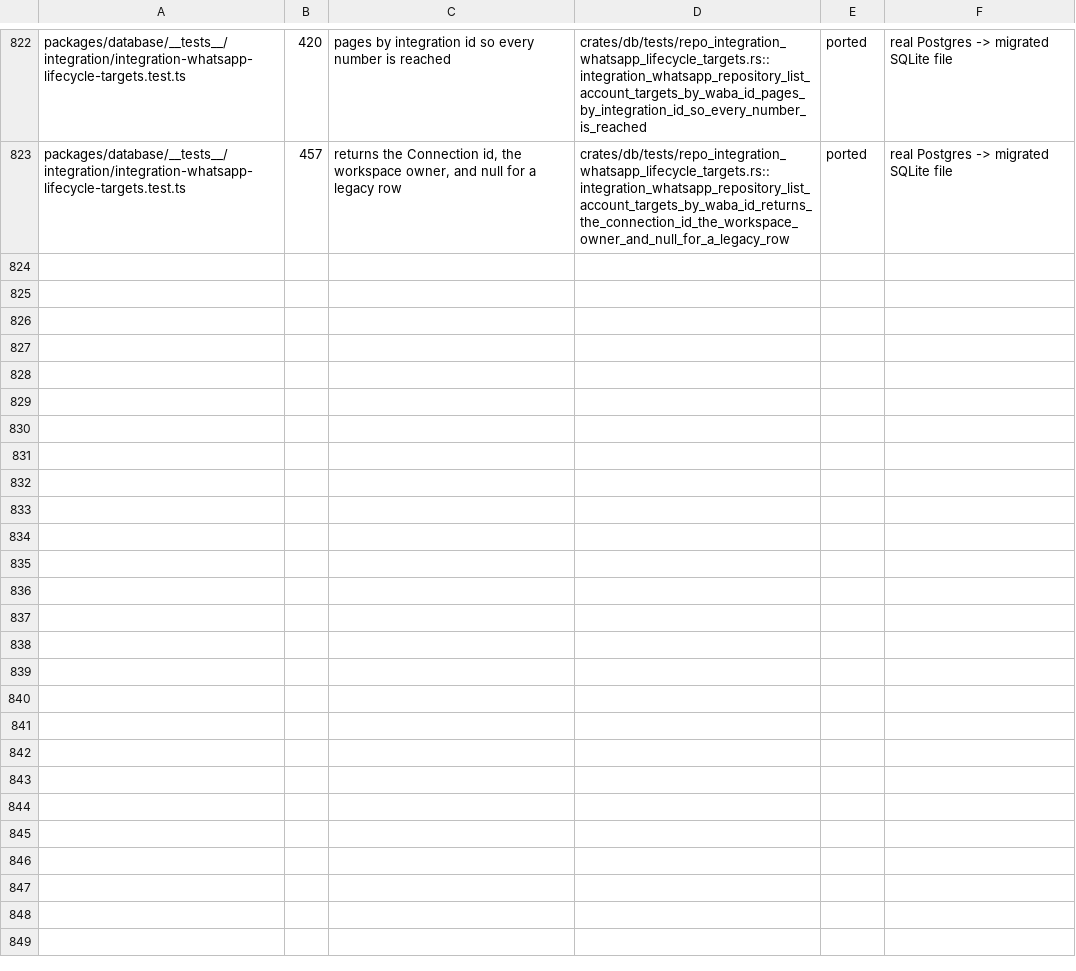
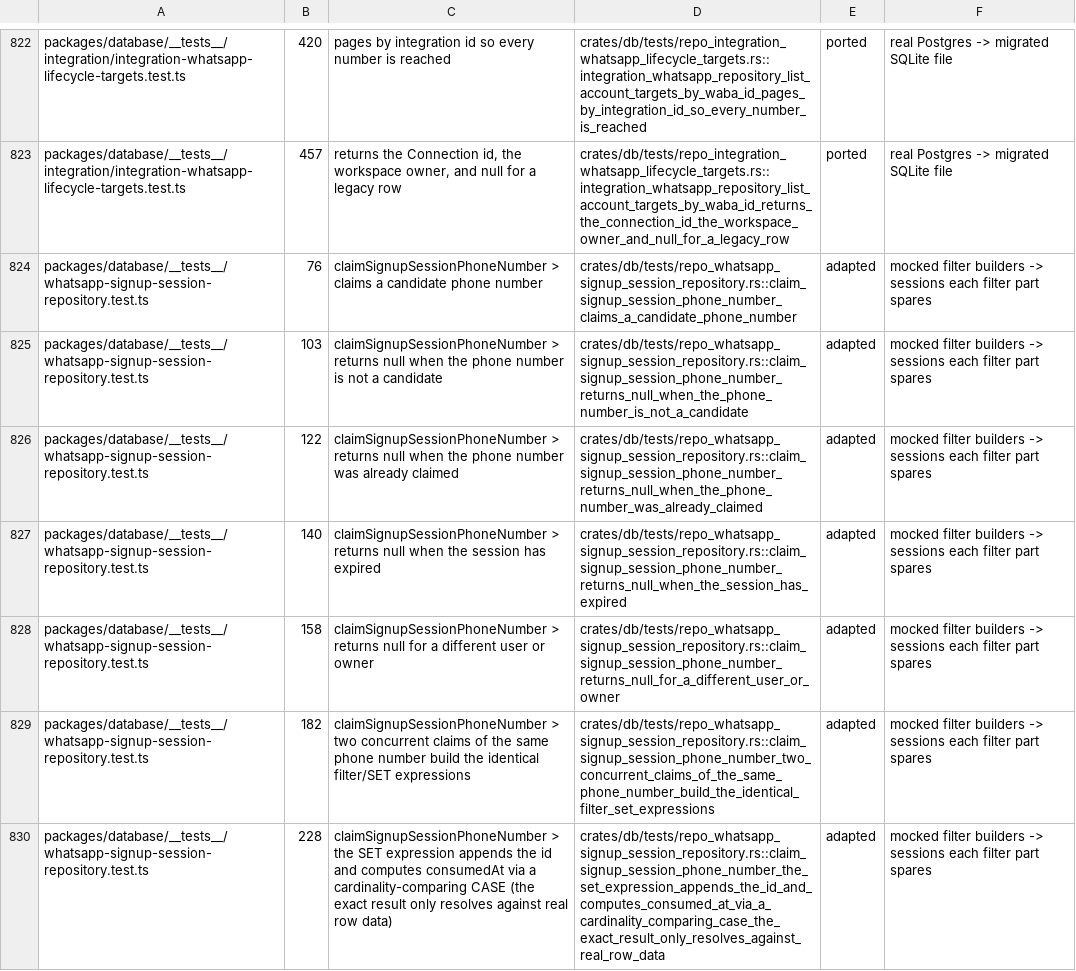
Before and after one commit to AlexTs10/ChatbotX, a TSV file: conversion/specs/P3.2b-test-map.tsv, drawn as a sheet; only a part is shown, gaps mark what is left out; the diff covers the shown part only; the diff names each change by its address in the sheet, - before the commit and + after, or states it on an @@ line.

```diff
--- a/conversion/specs/P3.2b-test-map.tsv
+++ b/conversion/specs/P3.2b-test-map.tsv
+row 824: packages/database/__tests__/whatsapp-signup-session-repository.test.ts | 76 | claimSignupSessionPhoneNumber > claims a candidate phone number | crates/db/tests/repo_whatsapp_signup_session_repository.rs::claim_signup_session_phone_number_claims_a_candidate_phone_number | adapted | mocked filter builders -> sessions each filter part spares
+row 825: packages/database/__tests__/whatsapp-signup-session-repository.test.ts | 103 | claimSignupSessionPhoneNumber > returns null when the phone number is not a candidate | crates/db/tests/repo_whatsapp_signup_session_repository.rs::claim_signup_session_phone_number_returns_null_when_the_phone_number_is_not_a_candidate | adapted | mocked filter builders -> sessions each filter part spares
+row 826: packages/database/__tests__/whatsapp-signup-session-repository.test.ts | 122 | claimSignupSessionPhoneNumber > returns null when the phone number was already claimed | crates/db/tests/repo_whatsapp_signup_session_repository.rs::claim_signup_session_phone_number_returns_null_when_the_phone_number_was_already_claimed | adapted | mocked filter builders -> sessions each filter part spares
+row 827: packages/database/__tests__/whatsapp-signup-session-repository.test.ts | 140 | claimSignupSessionPhoneNumber > returns null when the session has expired | crates/db/tests/repo_whatsapp_signup_session_repository.rs::claim_signup_session_phone_number_returns_null_when_the_session_has_expired | adapted | mocked filter builders -> sessions each filter part spares
+row 828: packages/database/__tests__/whatsapp-signup-session-repository.test.ts | 158 | claimSignupSessionPhoneNumber > returns null for a different user or owner | crates/db/tests/repo_whatsapp_signup_session_repository.rs::claim_signup_session_phone_number_returns_null_for_a_different_user_or_owner | adapted | mocked filter builders -> sessions each filter part spares
+row 829: packages/database/__tests__/whatsapp-signup-session-repository.test.ts | 182 | claimSignupSessionPhoneNumber > two concurrent claims of the same phone number build the identical filter/SET expressions | crates/db/tests/repo_whatsapp_signup_session_repository.rs::claim_signup_session_phone_number_two_concurrent_claims_of_the_same_phone_number_build_the_identical_filter_set_expressions | adapted | mocked filter builders -> sessions each filter part spares
+row 830: packages/database/__tests__/whatsapp-signup-session-repository.test.ts | 228 | claimSignupSessionPhoneNumber > the SET expression appends the id and computes consumedAt via a cardinality-comparing CASE (the exact result only resolves against real row data) | crates/db/tests/repo_whatsapp_signup_session_repository.rs::claim_signup_session_phone_number_the_set_expression_appends_the_id_and_computes_consumed_at_via_a_cardinality_comparing_case_the_exact_result_only_resolves_against_real_row_data | adapted | mocked filter builders -> sessions each filter part spares
```
Also changed, not shown: 6 added rows elsewhere in this file, 5 other files.
